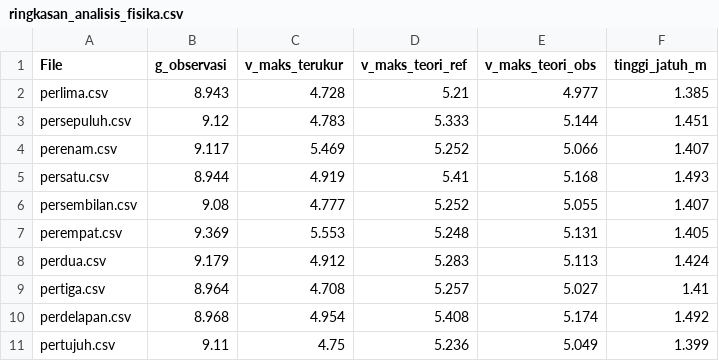
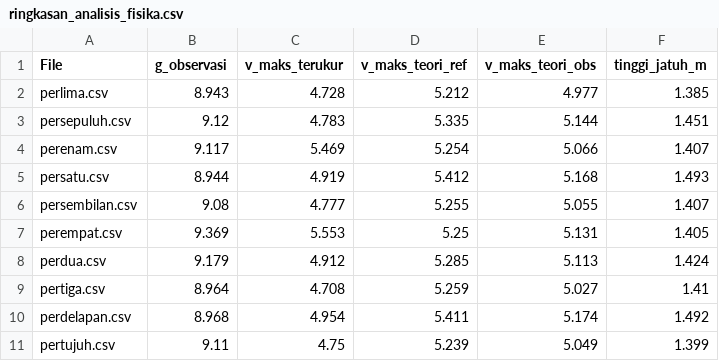
Before and after one commit to ThenmusteSatrio/measurement_ball_opencv, a CSV file: ringkasan_analisis_fisika.csv, drawn as a sheet.

```diff
--- a/ringkasan_analisis_fisika.csv
+++ b/ringkasan_analisis_fisika.csv
@@ -1,11 +1,11 @@
 File,g_observasi,v_maks_terukur,v_maks_teori_ref,v_maks_teori_obs,tinggi_jatuh_m
-perlima.csv,8.943,4.728,5.21,4.977,1.385
-persepuluh.csv,9.12,4.783,5.333,5.144,1.451
-perenam.csv,9.117,5.469,5.252,5.066,1.407
-persatu.csv,8.944,4.919,5.41,5.168,1.493
-persembilan.csv,9.08,4.777,5.252,5.055,1.407
-perempat.csv,9.369,5.553,5.248,5.131,1.405
-perdua.csv,9.179,4.912,5.283,5.113,1.424
-pertiga.csv,8.964,4.708,5.257,5.027,1.41
-perdelapan.csv,8.968,4.954,5.408,5.174,1.492
-pertujuh.csv,9.11,4.75,5.236,5.049,1.399
+perlima.csv,8.943,4.728,5.212,4.977,1.385
+persepuluh.csv,9.12,4.783,5.335,5.144,1.451
+perenam.csv,9.117,5.469,5.254,5.066,1.407
+persatu.csv,8.944,4.919,5.412,5.168,1.493
+persembilan.csv,9.08,4.777,5.255,5.055,1.407
+perempat.csv,9.369,5.553,5.25,5.131,1.405
+perdua.csv,9.179,4.912,5.285,5.113,1.424
+pertiga.csv,8.964,4.708,5.259,5.027,1.41
+perdelapan.csv,8.968,4.954,5.411,5.174,1.492
+pertujuh.csv,9.11,4.75,5.239,5.049,1.399
```
Also changed, not shown: hasil_per_percobaan.csv, ringkasan_statistik.csv, 11 other files.
